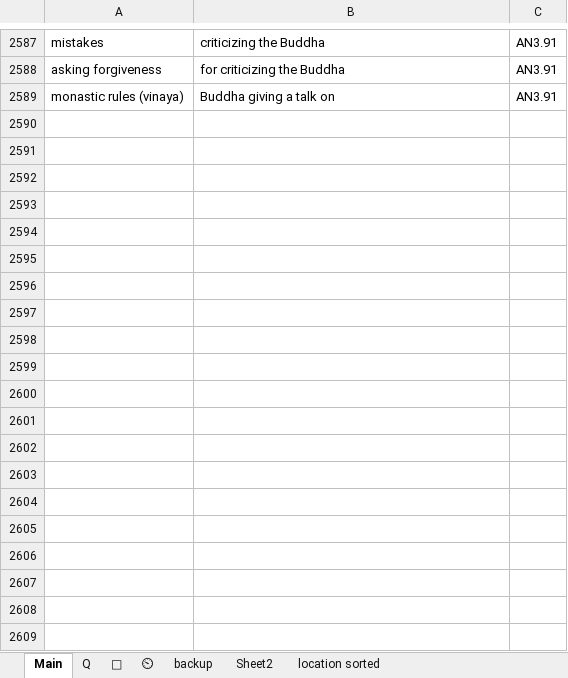
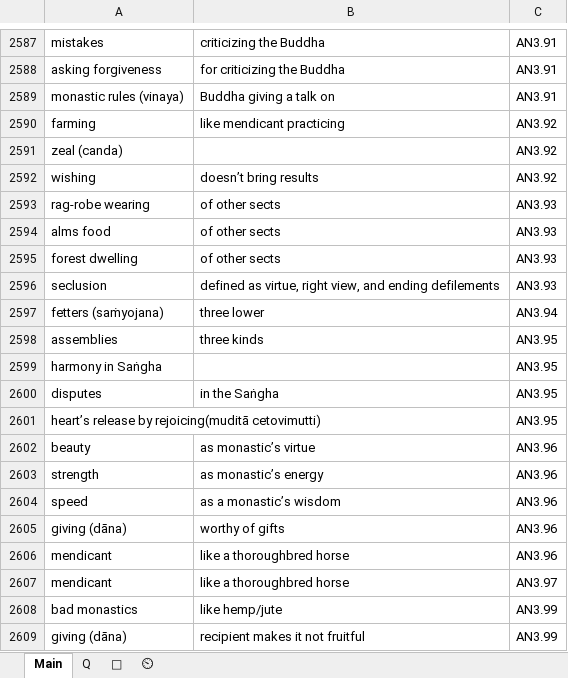
Before and after one commit to thesunshade/sutta-index, an Excel workbook: src/data/general-index.xlsx, sheet Main, drawn as a sheet; only a part is shown, gaps mark what is left out; values as stored, in another font and other column widths than the file's, no borders; the diff covers the shown part only; the diff names each change by its address in the sheet, - before the commit and + after, or states it on an @@ line.

```diff
--- a/src/data/general-index.xlsx (sheet Main)
+++ b/src/data/general-index.xlsx (sheet Main)
-sheet tab: backup
-sheet tab: Sheet2
-sheet tab: location sorted
+row 2590: farming | like mendicant practicing | AN3.92
+row 2591: zeal (canda) |  | AN3.92
+row 2592: wishing | doesn’t bring results | AN3.92
+row 2593: rag-robe wearing | of other sects | AN3.93
+row 2594: alms food | of other sects | AN3.93
+row 2595: forest dwelling | of other sects | AN3.93
+row 2596: seclusion | defined as virtue, right view, and ending defilements | AN3.93
+row 2597: fetters (saṁyojana) | three lower | AN3.94
+row 2598: assemblies | three kinds | AN3.95
+row 2599: harmony in Saṅgha |  | AN3.95
+row 2600: disputes | in the Saṅgha | AN3.95
+row 2601: heart’s release by rejoicing(muditā cetovimutti) |  | AN3.95
+row 2602: beauty | as monastic’s virtue | AN3.96
+row 2603: strength | as monastic’s energy | AN3.96
+row 2604: speed | as a monastic’s wisdom | AN3.96
+row 2605: giving (dāna) | worthy of gifts | AN3.96
+row 2606: mendicant | like a thoroughbred horse | AN3.96
+row 2607: mendicant | like a thoroughbred horse | AN3.97
+row 2608: bad monastics | like hemp/jute | AN3.99
+row 2609: giving (dāna) | recipient makes it not fruitful | AN3.99
```
Also changed, not shown: 96 added rows and 10 edited cells elsewhere in this sheet, sheet ⏲, sheet 🤔, 5 other files.
